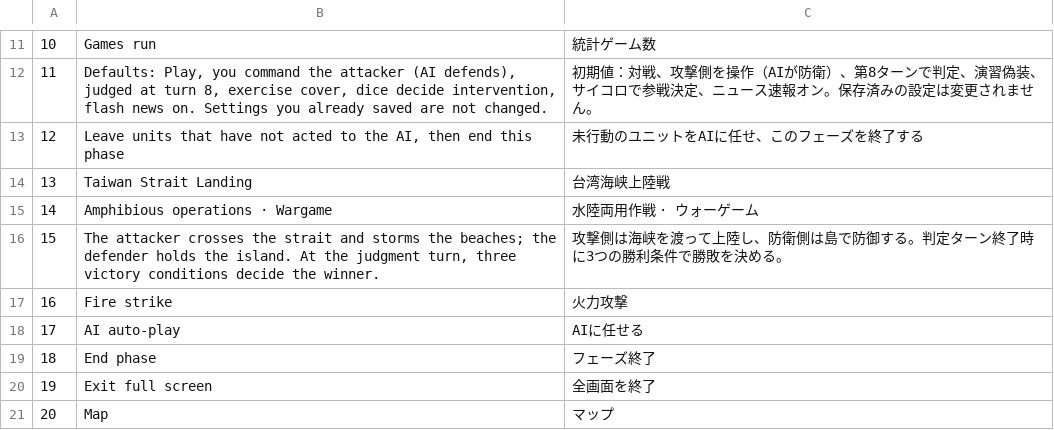
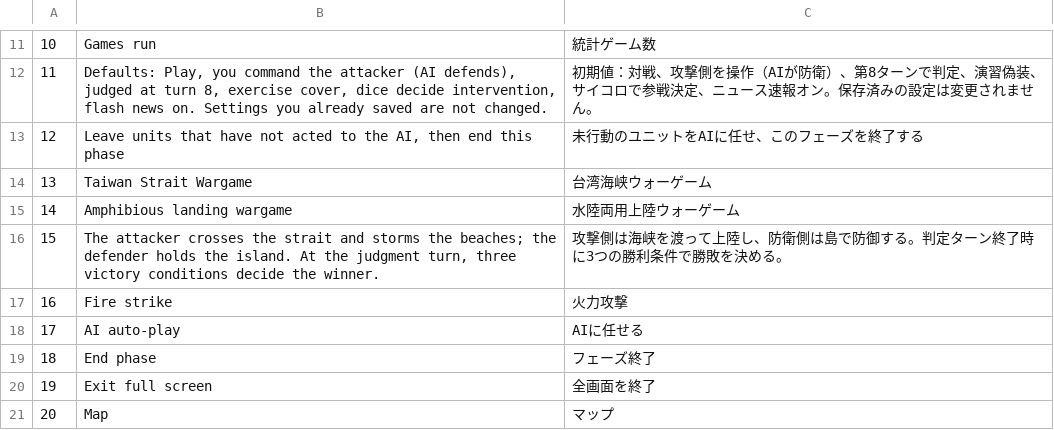
Before and after one commit to sunhome1220/games, a TSV file: taiwan-strait-landing/tools/i18n/c000.tsv, drawn as a sheet; only a part is shown, gaps mark what is left out.

```diff
--- a/taiwan-strait-landing/tools/i18n/c000.tsv
+++ b/taiwan-strait-landing/tools/i18n/c000.tsv
@@ -13,4 +13,4 @@
 12	Leave units that have not acted to the AI, then end this phase	未行動のユニットをAIに任せ、このフェーズを終了する
-13	Taiwan Strait Landing	台湾海峡上陸戦
-14	Amphibious operations · Wargame	水陸両用作戦 · ウォーゲーム
+13	Taiwan Strait Wargame	台湾海峡ウォーゲーム
+14	Amphibious landing wargame	水陸両用上陸ウォーゲーム
 15	The attacker crosses the strait and storms the beaches; the defender holds the island. At the judgment turn, three victory conditions decide the winner.	攻撃側は海峡を渡って上陸し、防衛側は島で防御する。判定ターン終了時に3つの勝利条件で勝敗を決める。
```
Also changed, not shown: taiwan-strait-landing/tools/i18n/extras.tsv, 14 other files.
